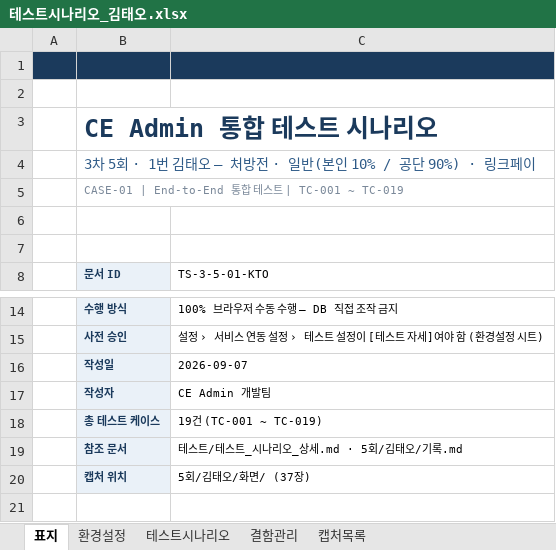
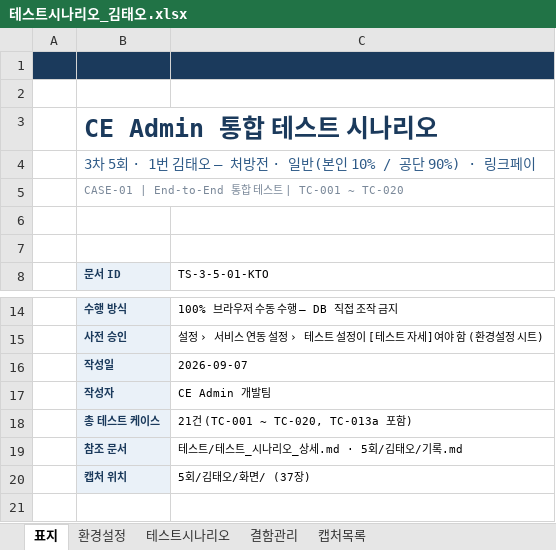
Before and after one commit to Jack-Won-Prompt/ce-admin, an Excel workbook: 테스트/테스트3차/5회/김태오/테스트시나리오_김태오.xlsx, sheet 표지, drawn as a sheet; only a part is shown, gaps mark what is left out; values as stored, in another font and other column widths than the file's, no borders; the diff names each change by its address in the sheet, - before the commit and + after, or states it on an @@ line.

```diff
--- a/테스트/테스트3차/5회/김태오/테스트시나리오_김태오.xlsx (sheet 표지)
+++ b/테스트/테스트3차/5회/김태오/테스트시나리오_김태오.xlsx (sheet 표지)
-B5 (문서 ID): CASE-01 | End-to-End 통합 테스트 | TC-001 ~ TC-019
+B5 (문서 ID): CASE-01 | End-to-End 통합 테스트 | TC-001 ~ TC-020
-C18 (TS-3-5-01-KTO): 19건 (TC-001 ~ TC-019)
+C18 (TS-3-5-01-KTO): 21건 (TC-001 ~ TC-020, TC-013a 포함)
```
Also changed, not shown: sheet 테스트시나리오, sheet 캡처목록, sheet 결함관리.
